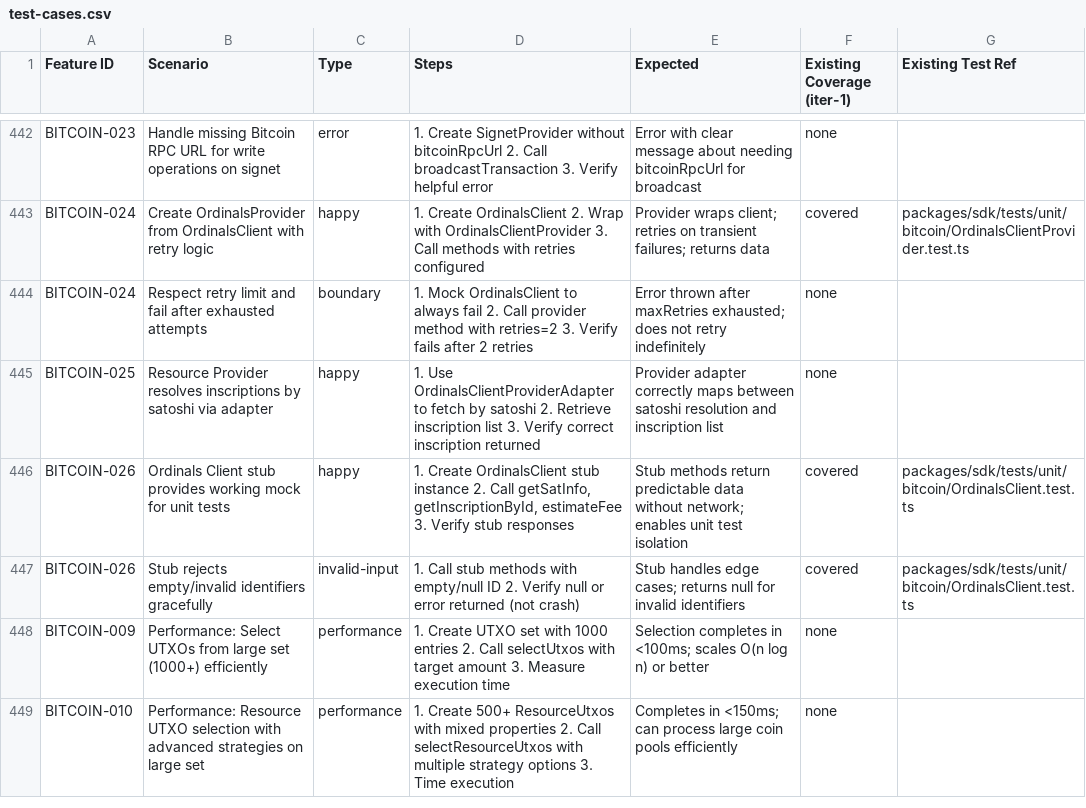
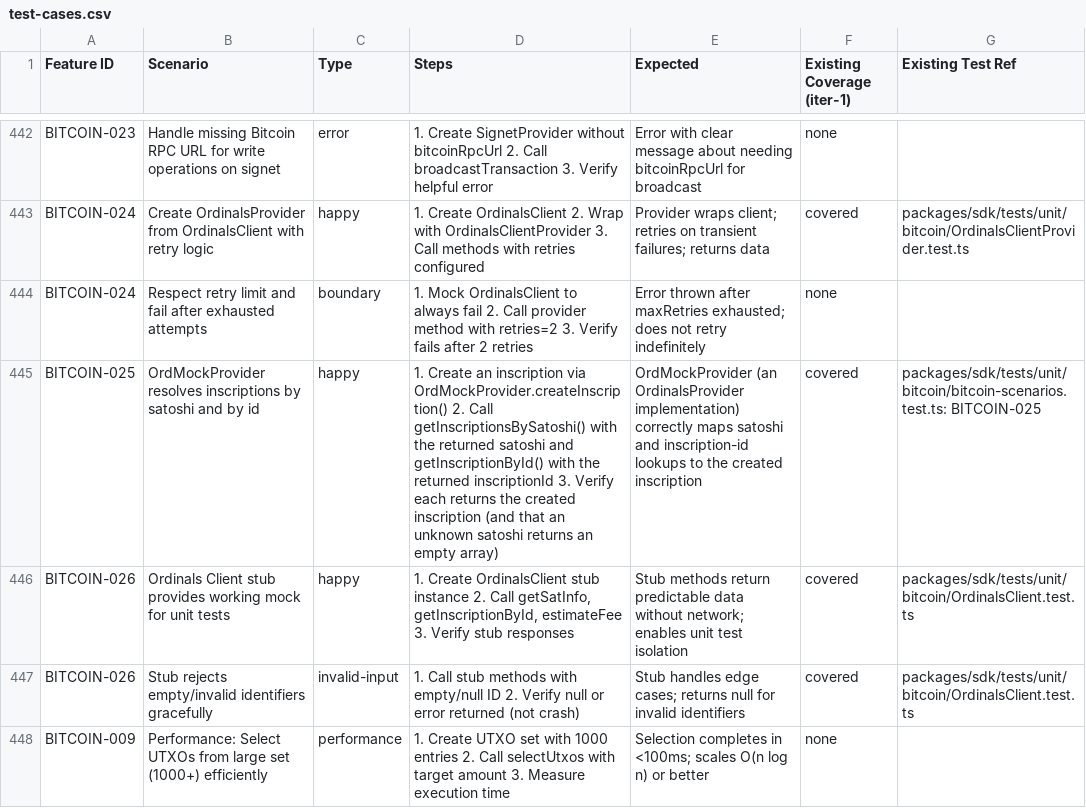
Before and after one commit to onionoriginals/sdk, a CSV file: plans/qa/test-cases.csv, drawn as a sheet; only a part is shown, gaps mark what is left out; the shorter side is filled out with more unchanged rows.

```diff
--- a/plans/qa/test-cases.csv
+++ b/plans/qa/test-cases.csv
@@ -632,3 +632,3 @@
 "BITCOIN-024","Respect retry limit and fail after exhausted attempts","boundary","1. Mock OrdinalsClient to always fail 2. Call provider method with retries=2 3. Verify fails after 2 retries","Error thrown after maxRetries exhausted; does not retry indefinitely","none",""
-"BITCOIN-025","Resource Provider resolves inscriptions by satoshi via adapter","happy","1. Use OrdinalsClientProviderAdapter to fetch by satoshi 2. Retrieve inscription list 3. Verify correct inscription returned","Provider adapter correctly maps between satoshi resolution and inscription list","none",""
+"BITCOIN-025","OrdMockProvider resolves inscriptions by satoshi and by id","happy","1. Create an inscription via OrdMockProvider.createInscription() 2. Call getInscriptionsBySatoshi() with the returned satoshi and getInscriptionById() with the returned inscriptionId 3. Verify each returns the created inscription (and that an unknown satoshi returns an empty array)","OrdMockProvider (an OrdinalsProvider implementation) correctly maps satoshi and inscription-id lookups to the created inscription","covered","packages/sdk/tests/unit/bitcoin/bitcoin-scenarios.test.ts: BITCOIN-025"
 "BITCOIN-026","Ordinals Client stub provides working mock for unit tests","happy","1. Create OrdinalsClient stub instance 2. Call getSatInfo, getInscriptionById, estimateFee 3. Verify stub responses","Stub methods return predictable data without network; enables unit test isolation","covered","packages/sdk/tests/unit/bitcoin/OrdinalsClient.test.ts"
```
